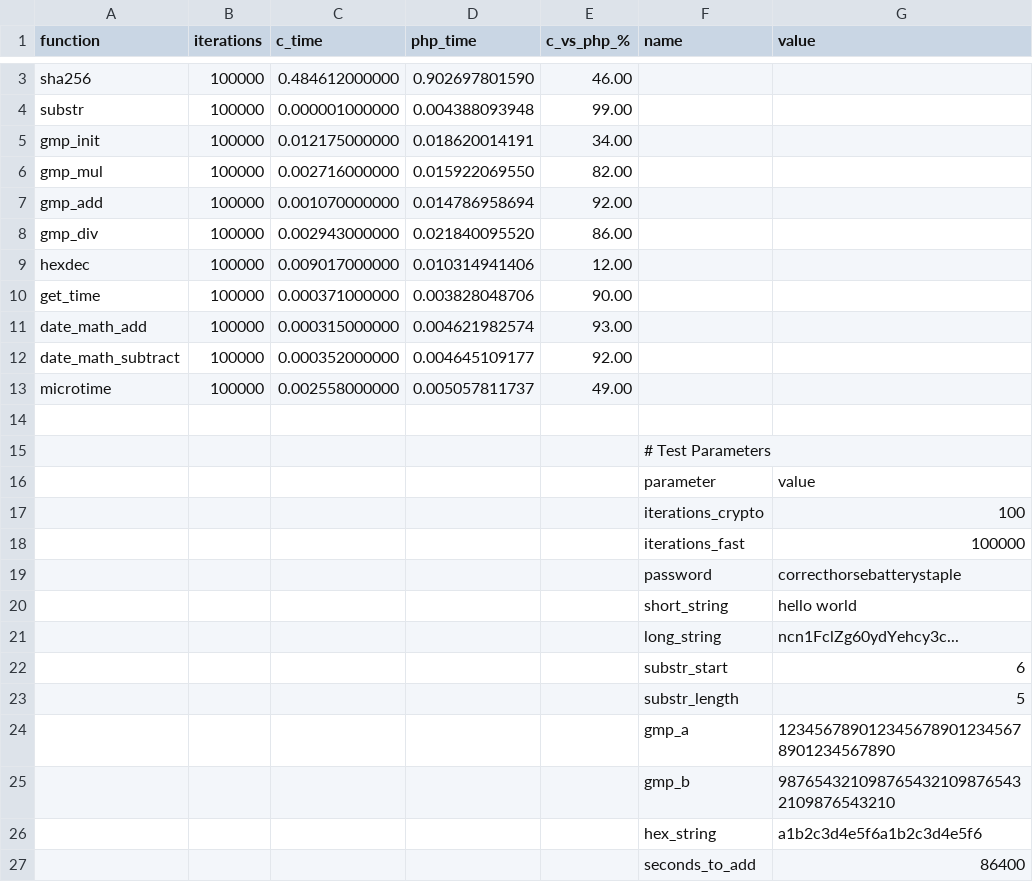
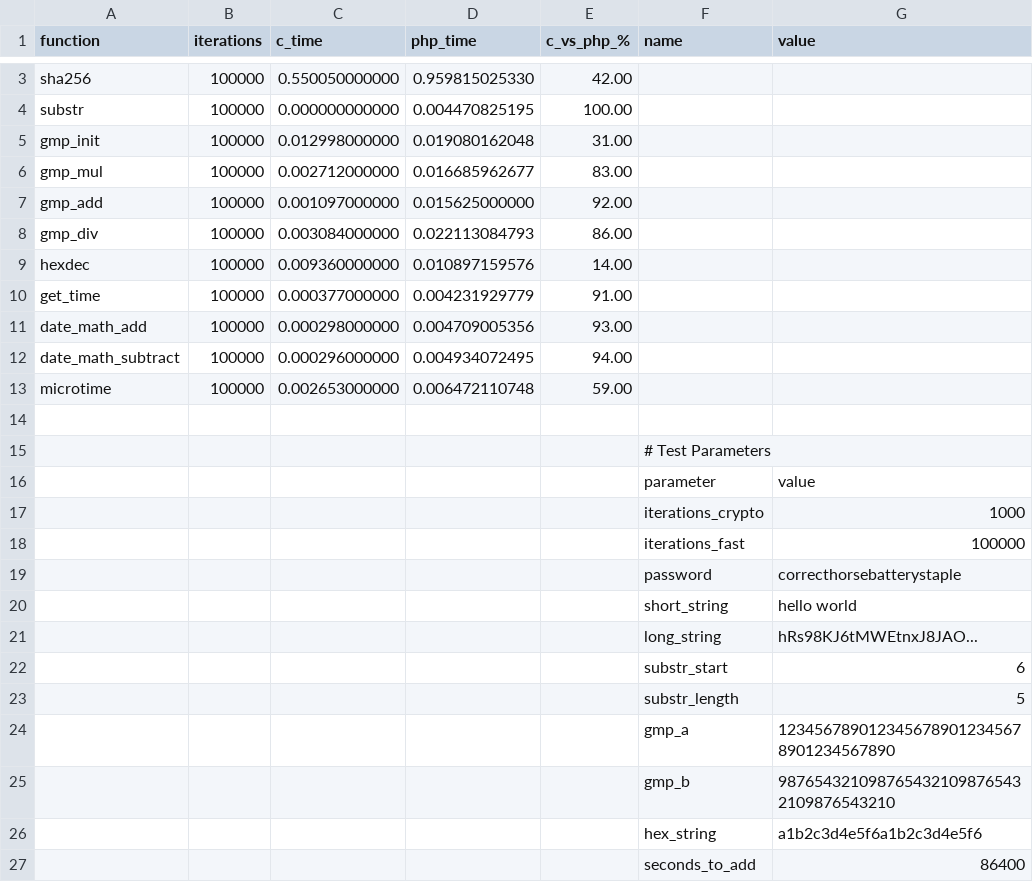
Before and after one commit to attogram/benchmark1, a CSV file: results/benchmark_results.csv, drawn as a sheet; only a part is shown, gaps mark what is left out; the diff covers the shown part only; the diff names each change by its address in the sheet, - before the commit and + after, or states it on an @@ line.

```diff
--- a/results/benchmark_results.csv
+++ b/results/benchmark_results.csv
-C3 (c_time): 0.484612000000
+C3 (c_time): 0.550050000000
-D3 (php_time): 0.902697801590
+D3 (php_time): 0.959815025330
-E3 (c_vs_php_%): 46.00
+E3 (c_vs_php_%): 42.00
-C4 (c_time): 0.000001000000
+C4 (c_time): 0.000000000000
-D4 (php_time): 0.004388093948
+D4 (php_time): 0.004470825195
-E4 (c_vs_php_%): 99.00
+E4 (c_vs_php_%): 100.00
-C5 (c_time): 0.012175000000
+C5 (c_time): 0.012998000000
-D5 (php_time): 0.018620014191
+D5 (php_time): 0.019080162048
-E5 (c_vs_php_%): 34.00
+E5 (c_vs_php_%): 31.00
-C6 (c_time): 0.002716000000
+C6 (c_time): 0.002712000000
-D6 (php_time): 0.015922069550
+D6 (php_time): 0.016685962677
-E6 (c_vs_php_%): 82.00
+E6 (c_vs_php_%): 83.00
-C7 (c_time): 0.001070000000
+C7 (c_time): 0.001097000000
-D7 (php_time): 0.014786958694
+D7 (php_time): 0.015625000000
-C8 (c_time): 0.002943000000
+C8 (c_time): 0.003084000000
-D8 (php_time): 0.021840095520
+D8 (php_time): 0.022113084793
-C9 (c_time): 0.009017000000
+C9 (c_time): 0.009360000000
-D9 (php_time): 0.010314941406
+D9 (php_time): 0.010897159576
-E9 (c_vs_php_%): 12.00
+E9 (c_vs_php_%): 14.00
-C10 (c_time): 0.000371000000
+C10 (c_time): 0.000377000000
-D10 (php_time): 0.003828048706
+D10 (php_time): 0.004231929779
-E10 (c_vs_php_%): 90.00
+E10 (c_vs_php_%): 91.00
-C11 (c_time): 0.000315000000
+C11 (c_time): 0.000298000000
-D11 (php_time): 0.004621982574
+D11 (php_time): 0.004709005356
-C12 (c_time): 0.000352000000
+C12 (c_time): 0.000296000000
-D12 (php_time): 0.004645109177
+D12 (php_time): 0.004934072495
-E12 (c_vs_php_%): 92.00
+E12 (c_vs_php_%): 94.00
-C13 (c_time): 0.002558000000
+C13 (c_time): 0.002653000000
-D13 (php_time): 0.005057811737
+D13 (php_time): 0.006472110748
-E13 (c_vs_php_%): 49.00
+E13 (c_vs_php_%): 59.00
-G17 (value): 100
+G17 (value): 1000
-G21 (value): ncn1FclZg60ydYehcy3c...
+G21 (value): hRs98KJ6tMWEtnxJ8JAO...
```
Also changed, not shown: 1 added row and 1 removed row elsewhere in this file, 1 other file.
